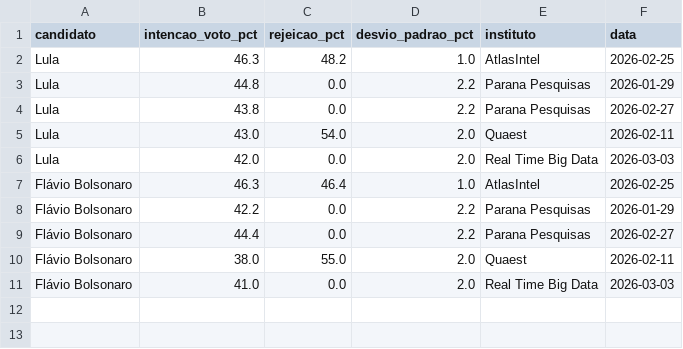
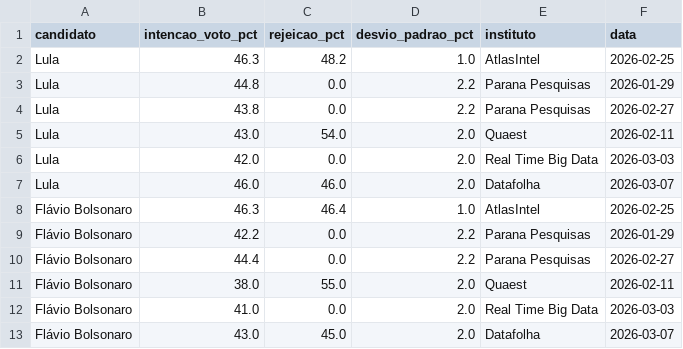
Before and after one commit to gabrielrv13/brazil-election-montecarlo, a CSV file: data/pesquisas_2turno.csv, drawn as a sheet.

```diff
--- a/data/pesquisas_2turno.csv
+++ b/data/pesquisas_2turno.csv
@@ -6,2 +6,3 @@ Lula,43.0,54.0,2.0,Quaest,2026-02-11
 Lula,42.0,0.0,2.0,Real Time Big Data,2026-03-03
+Lula,46.0,46.0,2.0,Datafolha,2026-03-07
 Flávio Bolsonaro,46.3,46.4,1.0,AtlasIntel,2026-02-25
@@ -11 +12,2 @@ Flávio Bolsonaro,38.0,55.0,2.0,Quaest,2026-02-11
 Flávio Bolsonaro,41.0,0.0,2.0,Real Time Big Data,2026-03-03
+Flávio Bolsonaro,43.0,45.0,2.0,Datafolha,2026-03-07
```
Also changed, not shown: data/pesquisas.csv.
